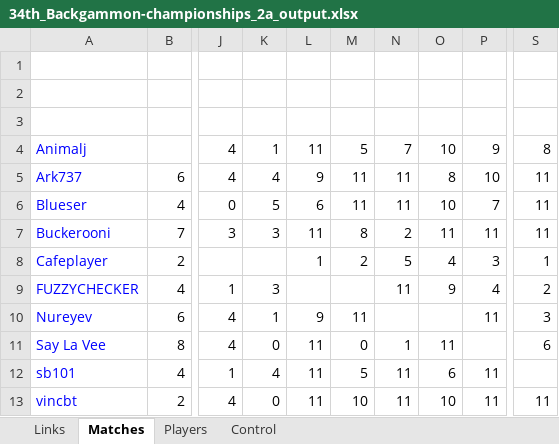
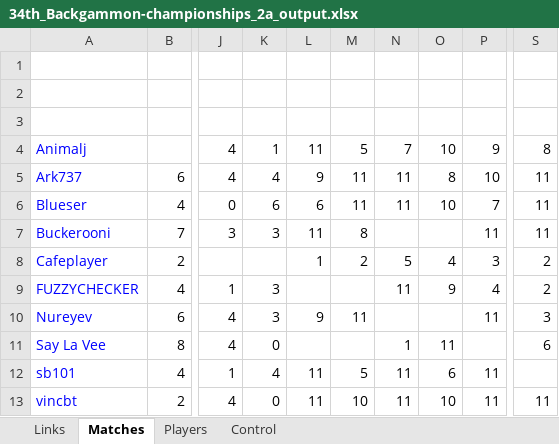
Before and after one commit to andreas0305B/BG_Dashboard, an Excel workbook: 34th_Backgammon-championships_2a_output.xlsx, sheet Matches, drawn as a sheet; only a part is shown, gaps mark what is left out; values as stored, in another font and other column widths than the file's, no borders; the diff names each change by its address in the sheet, - before the commit and + after, or states it on an @@ line.

```diff
--- a/34th_Backgammon-championships_2a_output.xlsx (sheet Matches)
+++ b/34th_Backgammon-championships_2a_output.xlsx (sheet Matches)
-K6: 5
+K6: 6
-N7: 2
+N7: (empty)
-O7: 11
+O7: (empty)
-S8: 1
+S8: 2
-K10: 1
+K10: 3
-L11: 11
+L11: (empty)
-M11: 0
+M11: (empty)
```
Also changed, not shown: sheet Links, 34th_Backgammon-championships_2b_output.xlsx.
